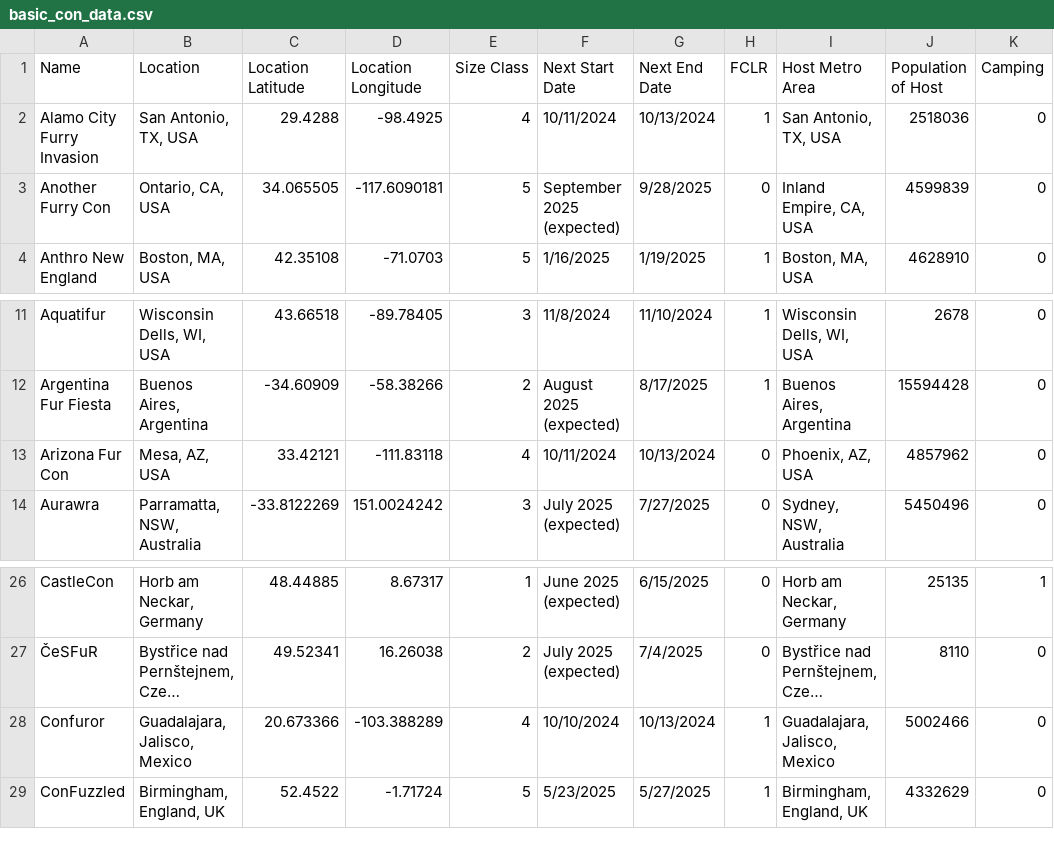
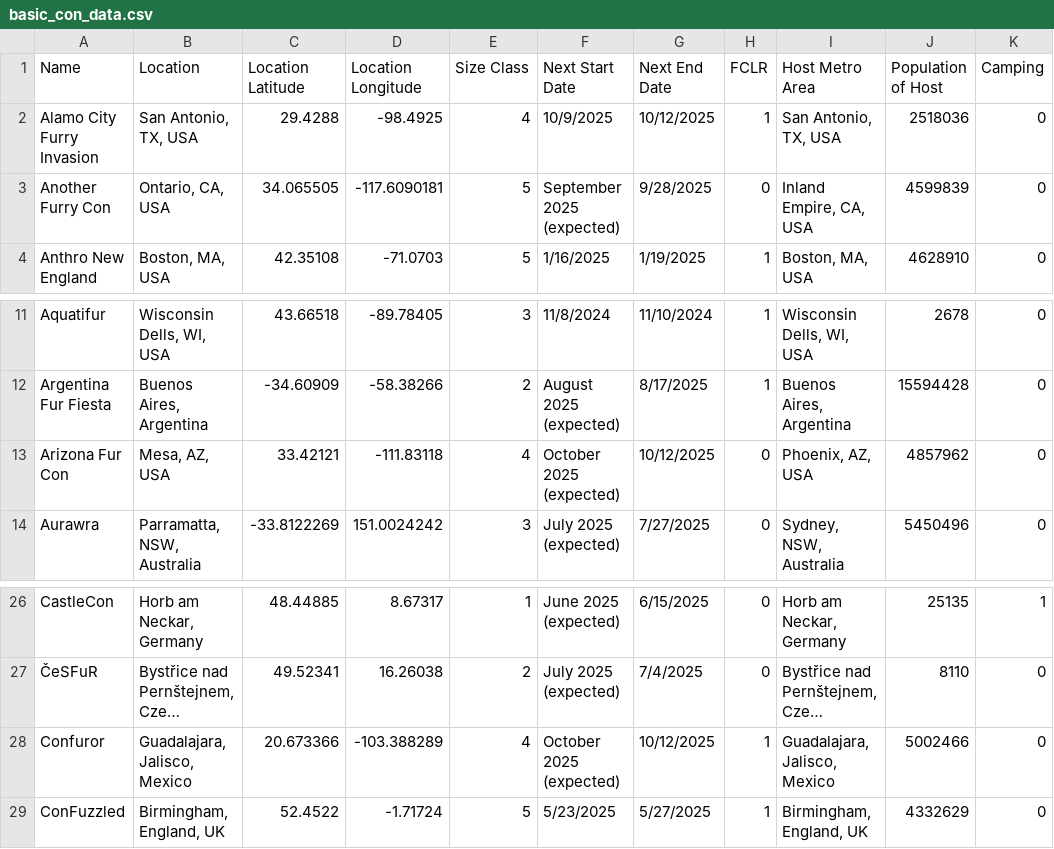
Before and after one commit to huehuecoyotl/furry-con-map, a CSV file: basic_con_data.csv, drawn as a sheet; only a part is shown, gaps mark what is left out; long unchanged cells end in …; the diff names each change by its address in the sheet, - before the commit and + after, or states it on an @@ line.

Commit message:
minor patch

```diff
--- a/basic_con_data.csv
+++ b/basic_con_data.csv
-F2 (Next Start Date): 10/11/2024
+F2 (Next Start Date): 10/9/2025
-G2 (Next End Date): 10/13/2024
+G2 (Next End Date): 10/12/2025
-F13 (Next Start Date): 10/11/2024
+F13 (Next Start Date): October 2025 (expected)
-G13 (Next End Date): 10/13/2024
+G13 (Next End Date): 10/12/2025
-F28 (Next Start Date): 10/10/2024
+F28 (Next Start Date): October 2025 (expected)
-G28 (Next End Date): 10/13/2024
+G28 (Next End Date): 10/12/2025
```
